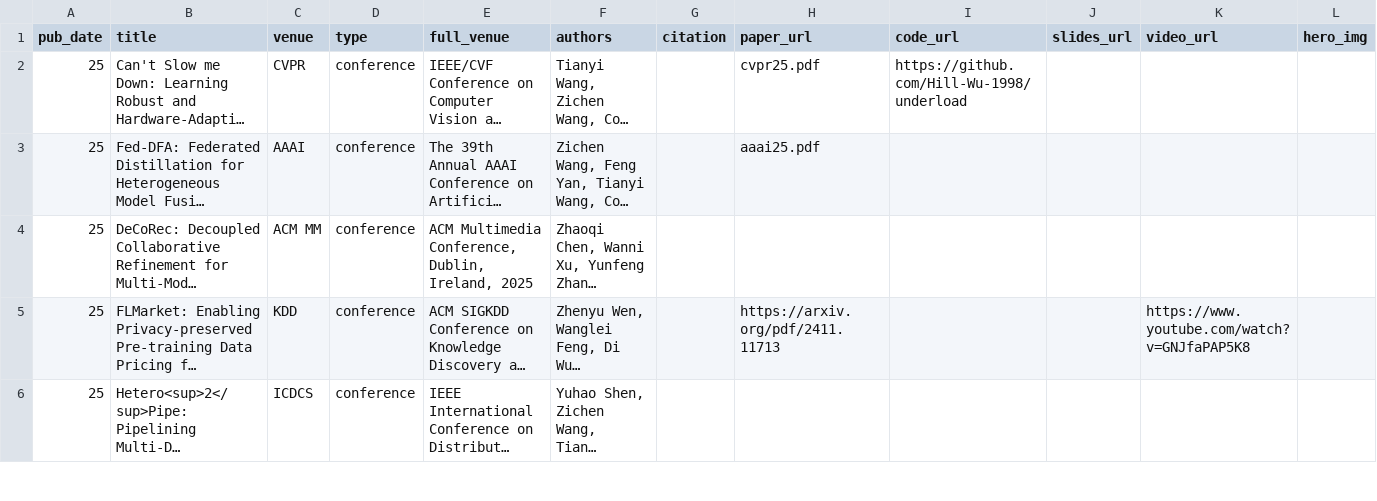
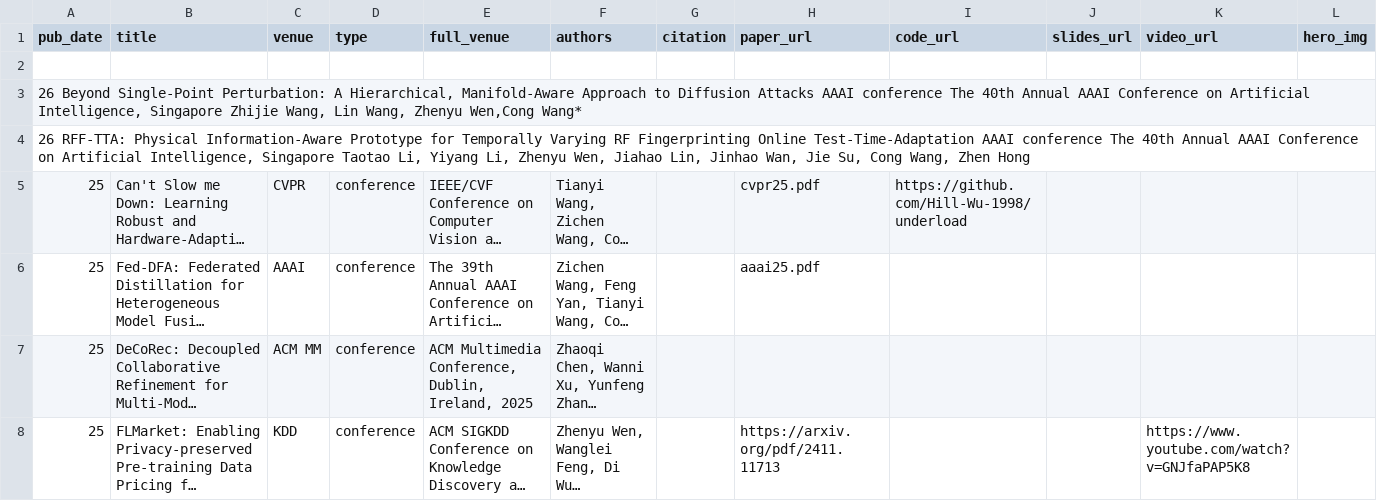
Before and after one commit to cwang-zju/cwang-zju.github.io, a TSV file: _pages/conference.tsv, drawn as a sheet; only a part is shown; the shorter side is filled out with more unchanged rows; long unchanged cells end in …; the diff names each change by its address in the sheet, - before the commit and + after, or states it on an @@ line.

Commit message:
Update conference.tsv

```diff
--- a/_pages/conference.tsv
+++ b/_pages/conference.tsv
+row 2: (empty)
+row 3: 26 Beyond Single-Point Perturbation: A Hierarchical, Manifold-Aware Approach to Diffusion Attacks AAAI conference The 40th Annual AAAI Conference on Artificial Intelligence, Singapore Zhijie Wang, Lin Wang, Zhenyu Wen,Cong Wang*
+row 4: 26 RFF-TTA: Physical Information-Aware Prototype for Temporally Varying RF Fingerprinting Online Test-Time-Adaptation AAAI conference The 40th Annual AAAI Conference on Artificial Intelligence, Singapore Taotao Li, Yiyang Li, Zhenyu Wen, Jiahao Lin, Jinhao Wan, Jie Su, Cong Wang, Zhen Hong
```
